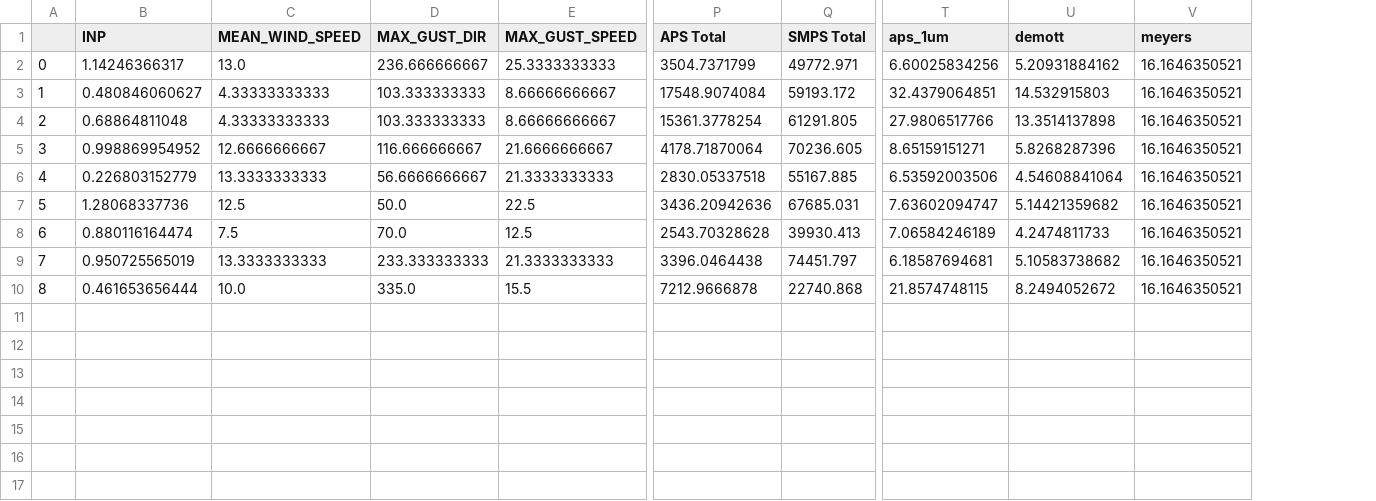
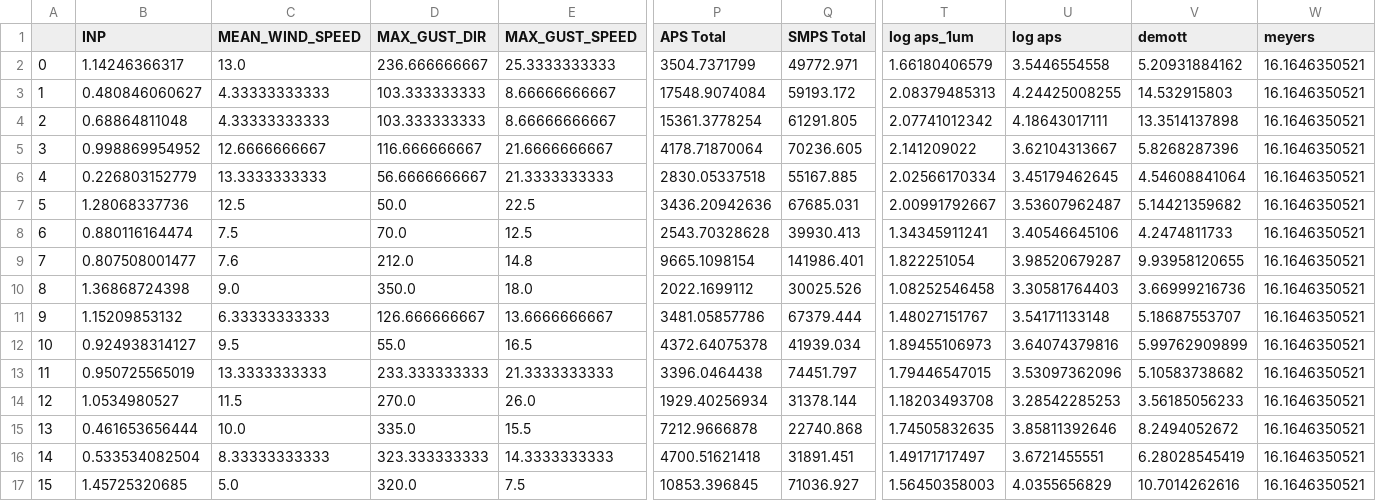
Before and after one commit to danielosullivan2007/Farmscripts, a CSV file: Pickels/data at minus24.csv, drawn as a sheet; only a part is shown, gaps mark what is left out; removed rows and columns are numbered as before the commit, all else as after; rows hold the shown columns only; the diff names each change by its address in the sheet, - before the commit and + after, or states it on an @@ line.

```diff
--- a/Pickels/data at minus24.csv
+++ b/Pickels/data at minus24.csv
-column T (aps_1um), rows 2-10: 6.60025834256 | 32.4379064851 | 27.9806517766 | 8.65159151271 | 6.53592003506 | 7.63602094747 | 7.06584246189 | 6.18587694681 | 21.8574748115
+column T (log aps_1um), rows 2-8: 1.66180406579 | 2.08379485313 | 2.07741012342 | 2.141209022 | 2.02566170334 | 2.00991792667 | 1.34345911241; row 13: 1.79446547015; row 15: 1.74505832635
+column U (log aps), rows 2-8: 3.5446554558 | 4.24425008255 | 4.18643017111 | 3.62104313667 | 3.45179462645 | 3.53607962487 | 3.40546645106; row 13: 3.53097362096; row 15: 3.85811392646
+row 9: 7 | 0.807508001477 | 7.6 | 212.0 | 14.8 | 9665.1098154 | 141986.401 | 1.822251054 | 3.98520679287 | 9.93958120655 | 16.1646350521
+row 10: 8 | 1.36868724398 | 9.0 | 350.0 | 18.0 | 2022.1699112 | 30025.526 | 1.08252546458 | 3.30581764403 | 3.66999216736 | 16.1646350521
+row 11: 9 | 1.15209853132 | 6.33333333333 | 126.666666667 | 13.6666666667 | 3481.05857786 | 67379.444 | 1.48027151767 | 3.54171133148 | 5.18687553707 | 16.1646350521
+row 12: 10 | 0.924938314127 | 9.5 | 55.0 | 16.5 | 4372.64075378 | 41939.034 | 1.89455106973 | 3.64074379816 | 5.99762909899 | 16.1646350521
@@ column A renumbered between rows 13 and 15 @@
+row 14: 12 | 1.0534980527 | 11.5 | 270.0 | 26.0 | 1929.40256934 | 31378.144 | 1.18203493708 | 3.28542285253 | 3.56185056233 | 16.1646350521
+row 16: 14 | 0.533534082504 | 8.33333333333 | 323.333333333 | 14.3333333333 | 4700.51621418 | 31891.451 | 1.49171717497 | 3.6721455551 | 6.28028545419 | 16.1646350521
+row 17: 15 | 1.45725320685 | 5.0 | 320.0 | 7.5 | 10853.396845 | 71036.927 | 1.56450358003 | 4.0355656829 | 10.7014262616 | 16.1646350521
```
Also changed, not shown: Pickels/corr atminus15.csv, Pickels/corr atminus24.csv, 15 other files.
